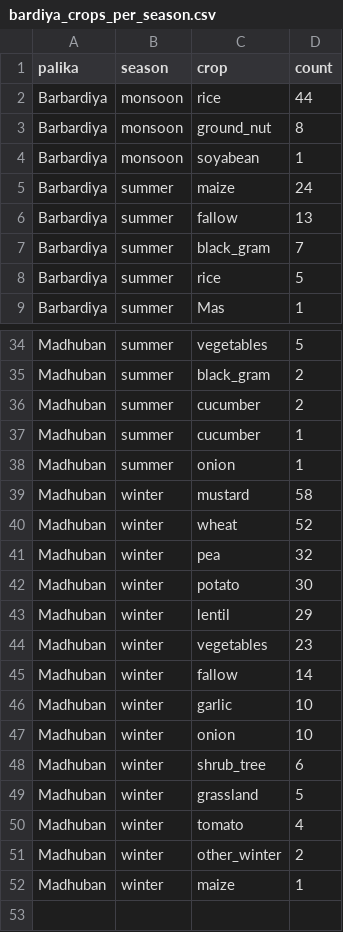
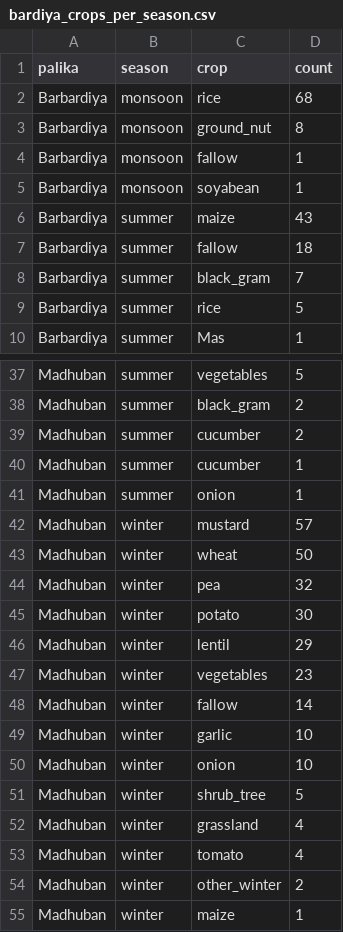
Before and after one commit to sapkotashishir/Crop_map_2024, a CSV file: bardiya_crops_per_season.csv, drawn as a sheet; only a part is shown, gaps mark what is left out; the diff covers the shown part only.

```diff
--- a/bardiya_crops_per_season.csv
+++ b/bardiya_crops_per_season.csv
@@ -1,7 +1,8 @@
 palika,season,crop,count
-Barbardiya,monsoon,rice,44
+Barbardiya,monsoon,rice,68
 Barbardiya,monsoon,ground_nut,8
+Barbardiya,monsoon,fallow,1
 Barbardiya,monsoon,soyabean,1
-Barbardiya,summer,maize,24
-Barbardiya,summer,fallow,13
+Barbardiya,summer,maize,43
+Barbardiya,summer,fallow,18
 Barbardiya,summer,black_gram,7
@@ -38,4 +41,4 @@ Madhuban,summer,cucumber ,1
 Madhuban,summer,onion,1
-Madhuban,winter,mustard,58
-Madhuban,winter,wheat,52
+Madhuban,winter,mustard,57
+Madhuban,winter,wheat,50
 Madhuban,winter,pea,32
@@ -47,4 +50,4 @@ Madhuban,winter,garlic,10
 Madhuban,winter,onion,10
-Madhuban,winter,shrub_tree,6
-Madhuban,winter,grassland,5
+Madhuban,winter,shrub_tree,5
+Madhuban,winter,grassland,4
 Madhuban,winter,tomato,4
```
Also changed, not shown: 3 added rows, 1 removed row and 11 edited cells elsewhere in this file, kailali_crops_per_season.csv, kanchanpur_crops_per_season.csv, 7 other files.
